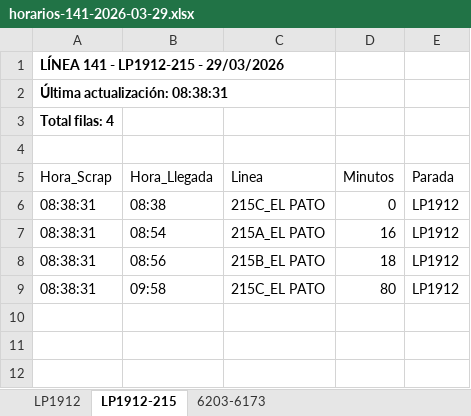
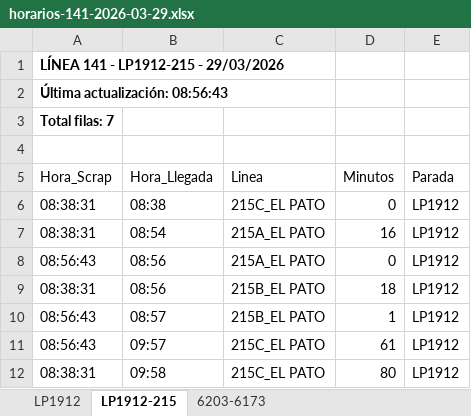
Before and after one commit to palomac00/recolector-cuadradoapp, an Excel workbook: data/horarios-141-2026-03-29.xlsx, sheet LP1912-215, drawn as a sheet; values as stored, in another font and other column widths than the file's, no borders; the diff names each change by its address in the sheet, - before the commit and + after, or states it on an @@ line.

```diff
--- a/data/horarios-141-2026-03-29.xlsx (sheet LP1912-215)
+++ b/data/horarios-141-2026-03-29.xlsx (sheet LP1912-215)
-A2 (Hora_Scrap): Última actualización: 08:38:31
+A2 (Hora_Scrap): Última actualización: 08:56:43
-A3 (Hora_Scrap): Total filas: 4
+A3 (Hora_Scrap): Total filas: 7
+row 8: 08:56:43 | 08:56 | 215A_EL PATO | 0 | LP1912
+row 10: 08:56:43 | 08:57 | 215B_EL PATO | 1 | LP1912
+row 11: 08:56:43 | 09:57 | 215C_EL PATO | 61 | LP1912
```
Also changed, not shown: sheet LP1912, sheet 6203-6173.
